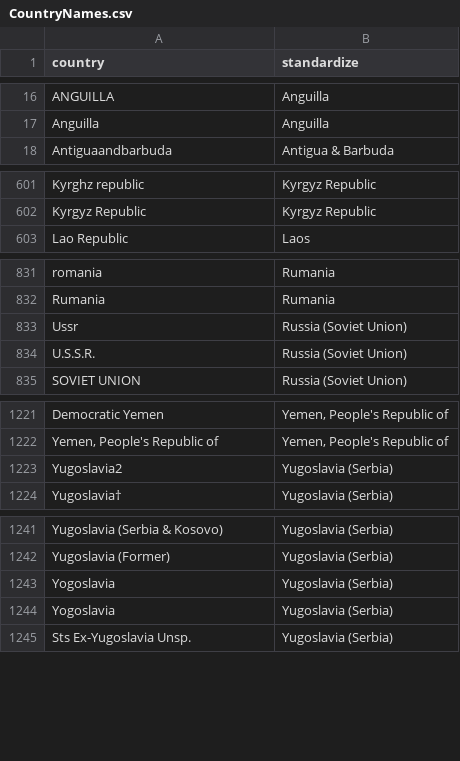
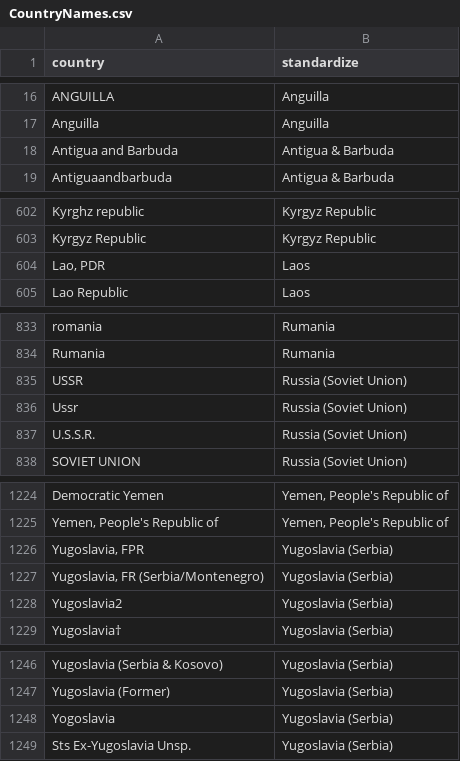
Before and after one commit to dsself/standardizecountries, a CSV file: StandardizeCountries/CountryNames.csv, drawn as a sheet; only a part is shown, gaps mark what is left out; removed rows and columns are numbered as before the commit, all else as after; the diff names each change by its address in the sheet, - before the commit and + after, or states it on an @@ line.

Commit message:
Add additional entries for Antiqua & Barbuda and Yugoslavia

```diff
--- a/StandardizeCountries/CountryNames.csv
+++ b/StandardizeCountries/CountryNames.csv
+row 18: Antigua and Barbuda | Antigua & Barbuda
+row 604: Lao, PDR | Laos
+row 835: USSR | Russia (Soviet Union)
+row 1226: Yugoslavia, FPR | Yugoslavia (Serbia)
+row 1227: Yugoslavia, FR (Serbia/Montenegro) | Yugoslavia (Serbia)
-row 1243: Yogoslavia | Yugoslavia (Serbia)
```
Also changed, not shown: 3 other files.
